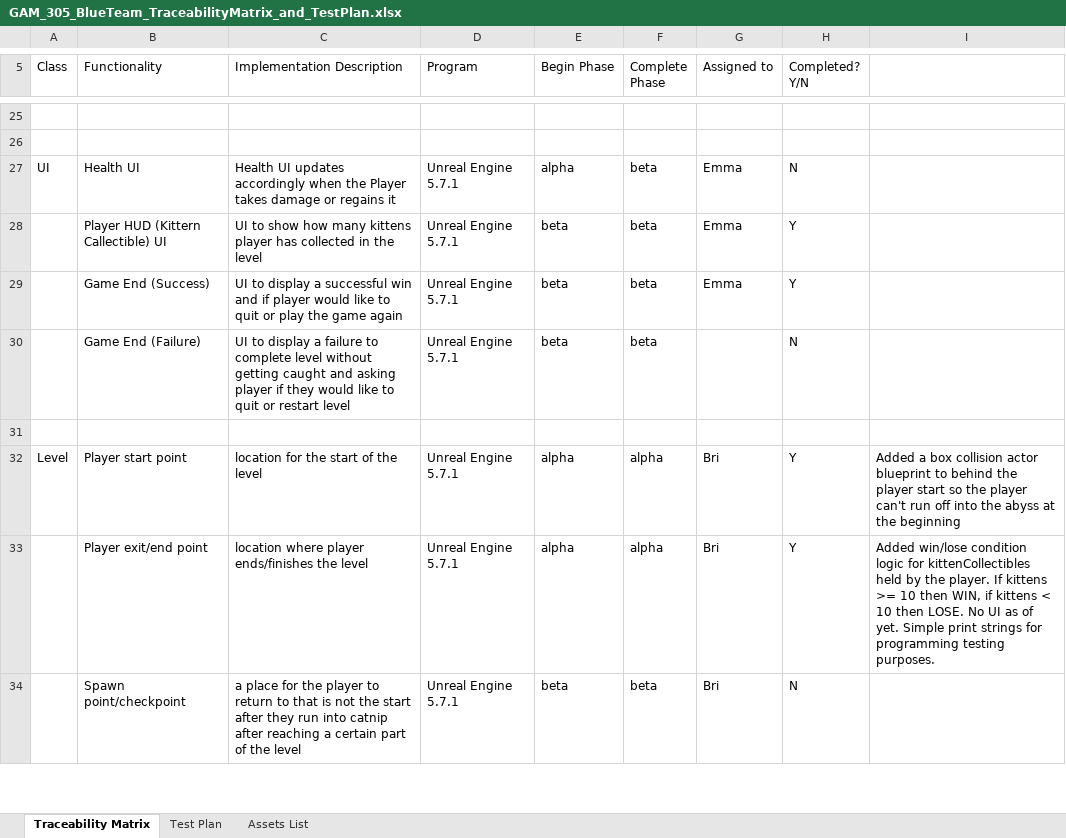
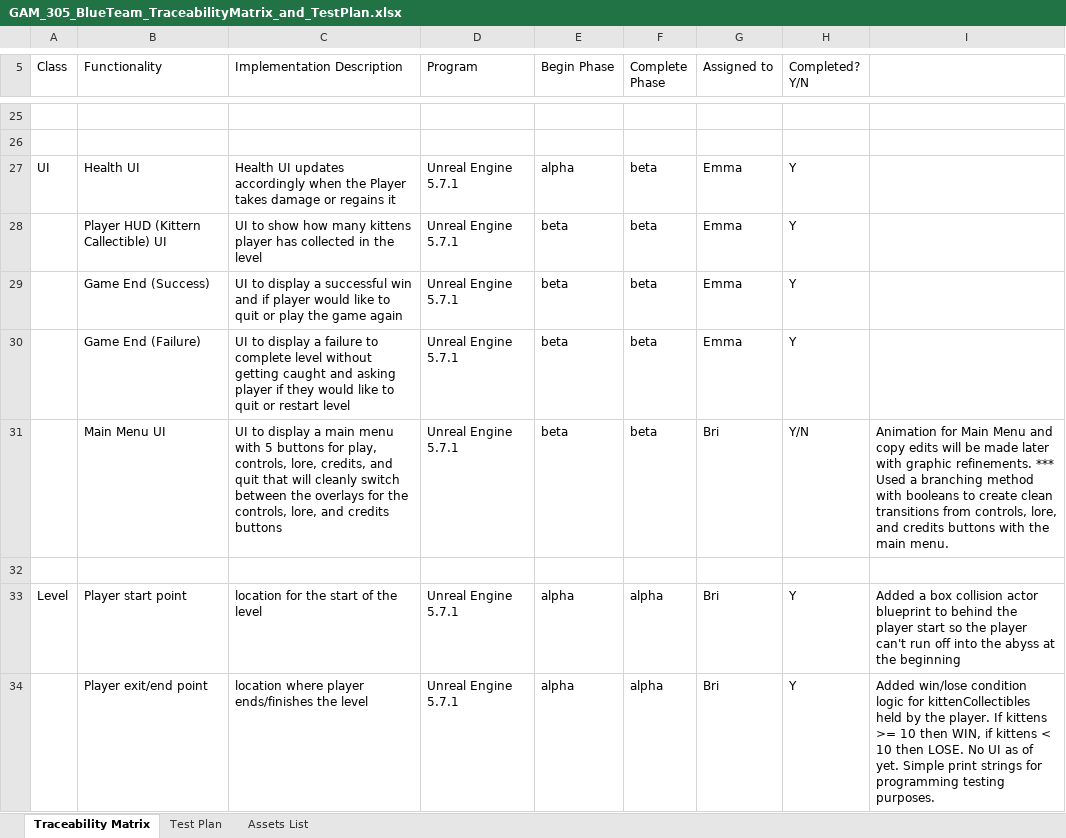
Before and after one commit to nmalma/GAM-305-Unreal-Project, an Excel workbook: GAM_305_BlueTeam_TraceabilityMatrix_and_TestPlan.xlsx, sheet Traceability Matrix, drawn as a sheet; only a part is shown, gaps mark what is left out; the shorter side is filled out with more unchanged rows; values as stored, in another font and other column widths than the file's, no cell formats; the diff covers the shown part only; the diff names each change by its address in the sheet, - before the commit and + after, or states it on an @@ line.

Commit message:
Updated Matrix
Updated the traceability matrix to the best of my knowledge.

```diff
--- a/GAM_305_BlueTeam_TraceabilityMatrix_and_TestPlan.xlsx (sheet Traceability Matrix)
+++ b/GAM_305_BlueTeam_TraceabilityMatrix_and_TestPlan.xlsx (sheet Traceability Matrix)
-H27 (Completed? Y/N): N
+H27 (Completed? Y/N): Y
-G30 (Assigned to): (empty)
+G30 (Assigned to): Emma
-H30 (Completed? Y/N): N
+H30 (Completed? Y/N): Y
+row 31:  | Main Menu UI | UI to display a main menu with 5 buttons for play, controls, lore, credits, and quit that will cleanly switch between the overlays for the controls, lore, and credits buttons | Unreal Engine 5.7.1 | beta | beta | Bri | Y/N | Animation for Main Menu and copy edits will be made later with graphic refinements. *** Used a branching method with booleans to create clean transitions from controls, lore, and credits buttons with the main menu.
```
Also changed, not shown: 6 added rows and 6 edited cells elsewhere in this sheet, sheet Assets List, sheet Test Plan, cell formats.
